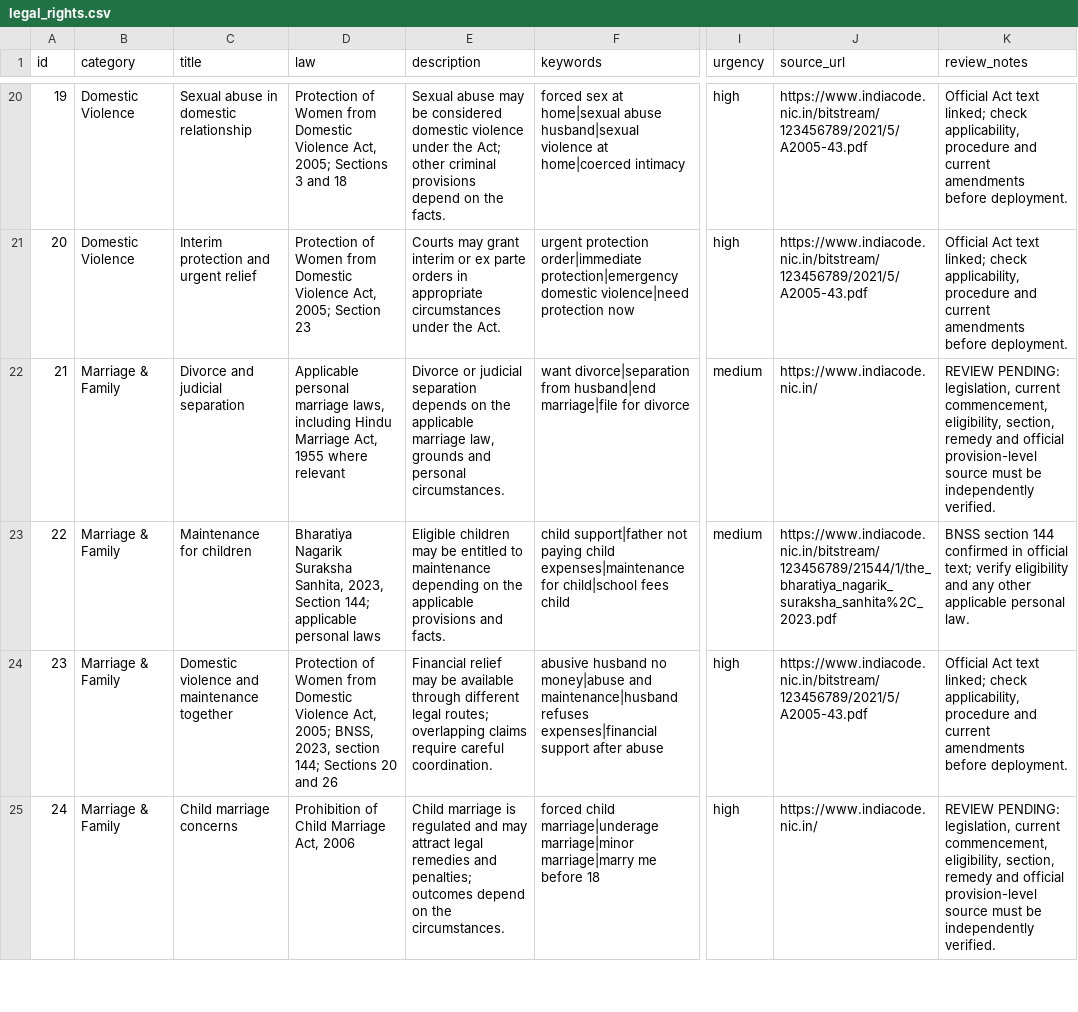
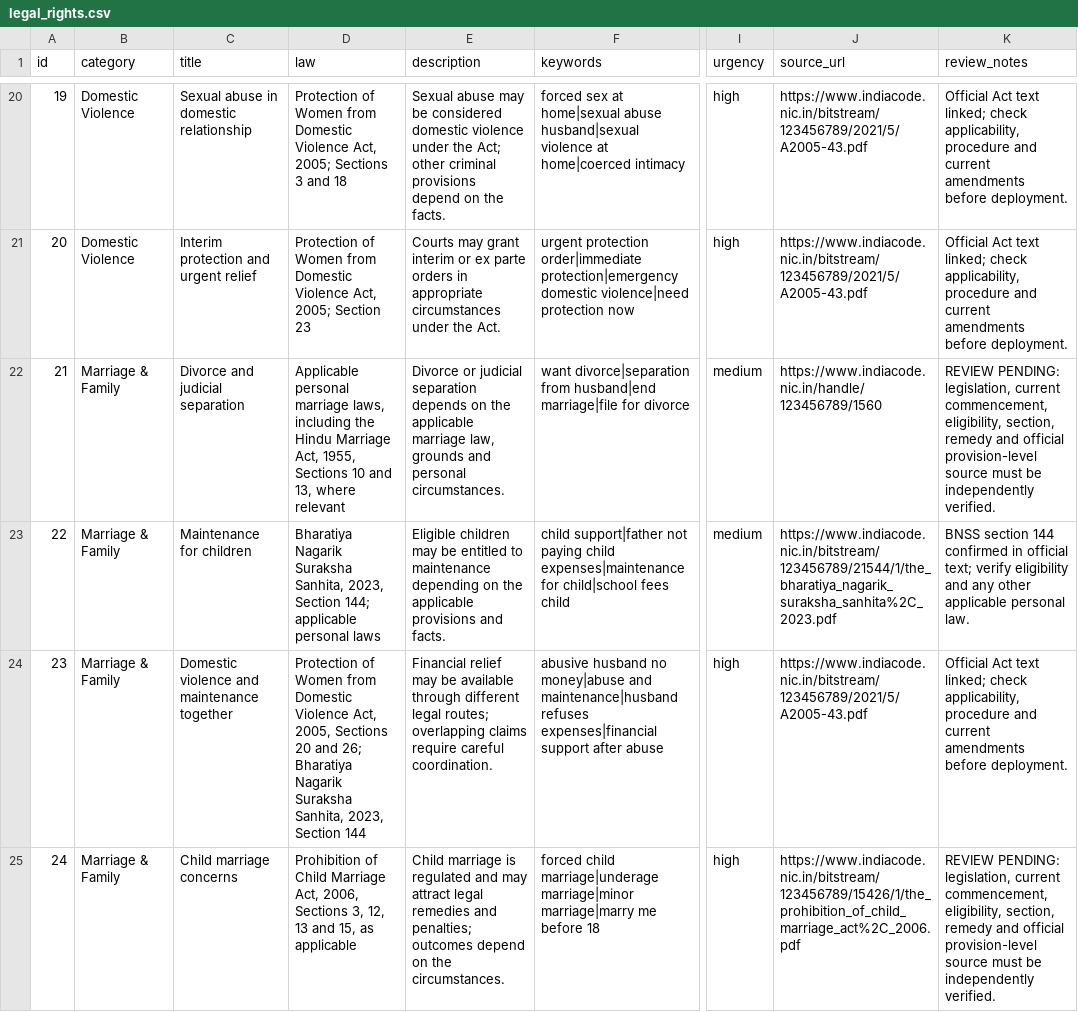
Before and after one commit to GunitaPahwa/HerRights, a CSV file: data/legal_rights.csv, drawn as a sheet; only a part is shown, gaps mark what is left out; the diff covers the shown part only; the diff names each change by its address in the sheet, - before the commit and + after, or states it on an @@ line.

```diff
--- a/data/legal_rights.csv
+++ b/data/legal_rights.csv
-D22 (law): …laws, including Hindu Marriage Act, 1955 where relevant
+D22 (law): …laws, including the Hindu Marriage Act, 1955, Sections 10 and 13, where relevant
-J22 (source_url): https://www.indiacode.nic.in/
+J22 (source_url): https://www.indiacode.nic.in/handle/123456789/1560
-D24 (law): …Violence Act, 2005; BNSS, 2023, section 144; Sections 20 and 26
+D24 (law): …Violence Act, 2005, Sections 20 and 26; Bharatiya Nagarik Suraksha Sanhita, 2023, Section 144
-D25 (law): …Marriage Act, 2006
+D25 (law): …Marriage Act, 2006, Sections 3, 12, 13 and 15, as applicable
-J25 (source_url): https://www.indiacode.nic.in/
+J25 (source_url): https://www.indiacode.nic.in/bitstream/123456789/15426/1/the_prohibition_of_child_marriage_act%2C_2006.pdf
```
Also changed, not shown: 37 edited cells elsewhere in this file, 9 other files.
